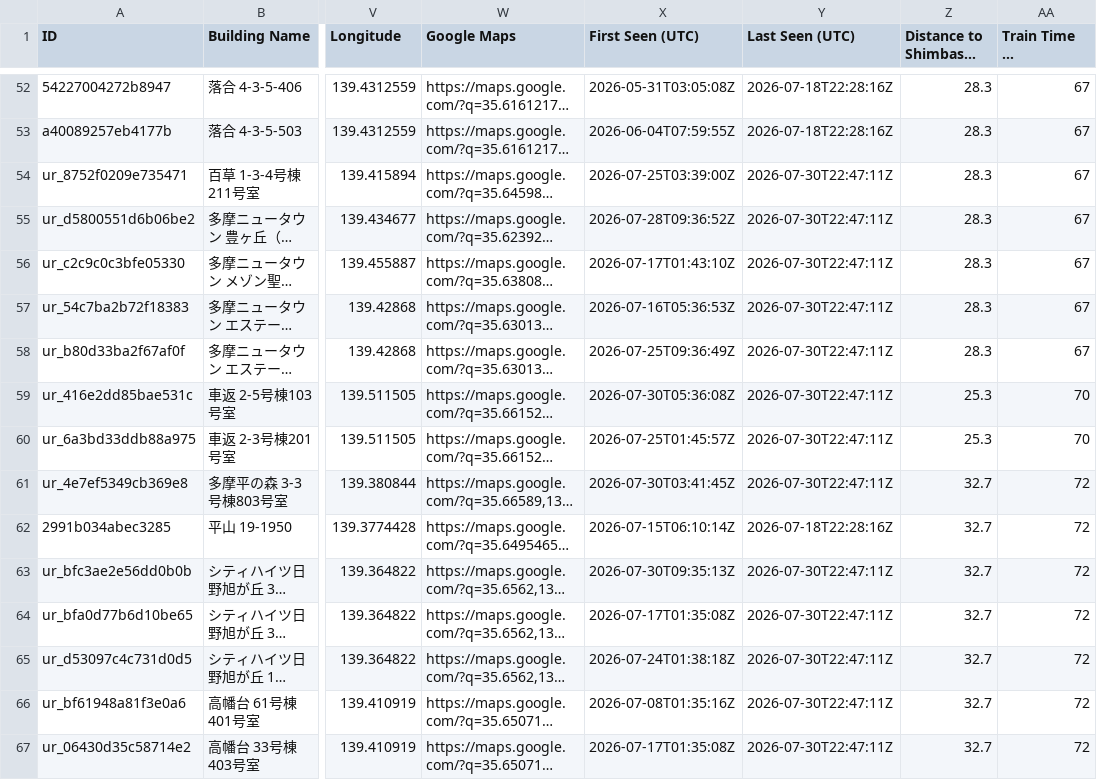
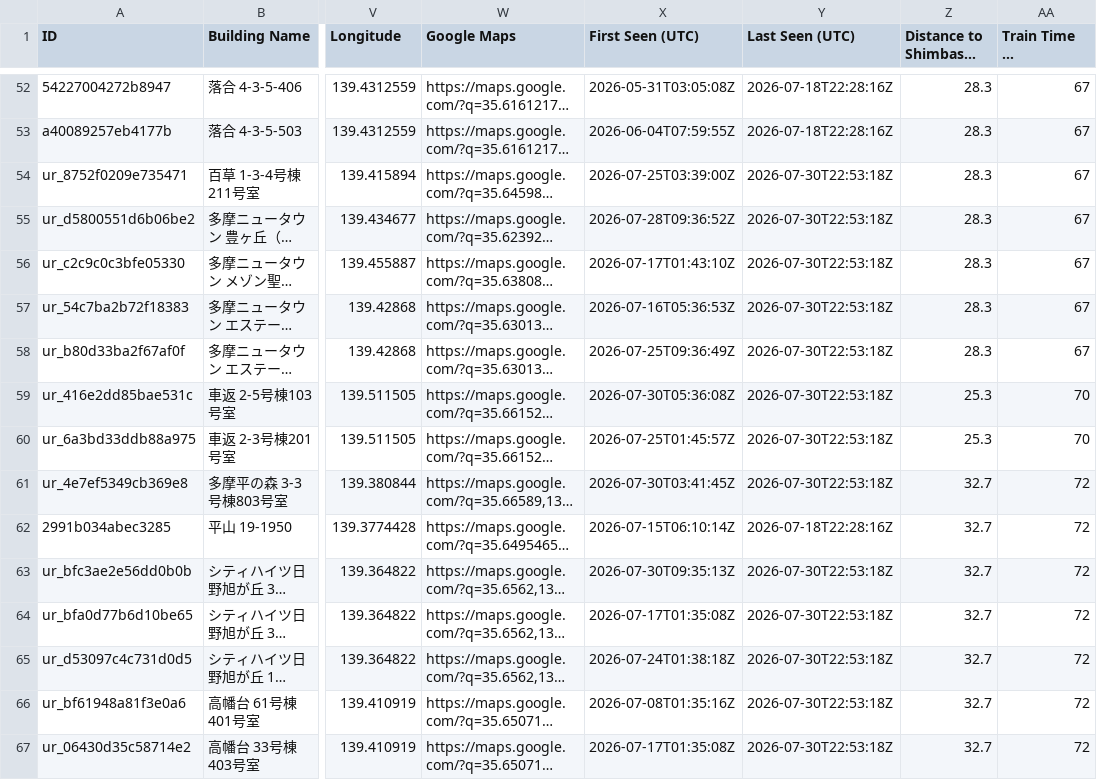
Before and after one commit to debarghadas411/JKK_UR_Tracker, a TSV file: data/listings_english.tsv, drawn as a sheet; only a part is shown, gaps mark what is left out; long unchanged cells end in …; the diff covers the shown part only; the diff names each change by its address in the sheet, - before the commit and + after, or states it on an @@ line.

```diff
--- a/data/listings_english.tsv
+++ b/data/listings_english.tsv
-Y54:Y61 (Last Seen (UTC)): 2026-07-30T22:47:11Z
+Y54:Y61 (Last Seen (UTC)): 2026-07-30T22:53:18Z
-Y63:Y67 (Last Seen (UTC)): 2026-07-30T22:47:11Z
+Y63:Y67 (Last Seen (UTC)): 2026-07-30T22:53:18Z
```
Also changed, not shown: 88 edited cells elsewhere in this file, data/listings.tsv, 1 other file.
